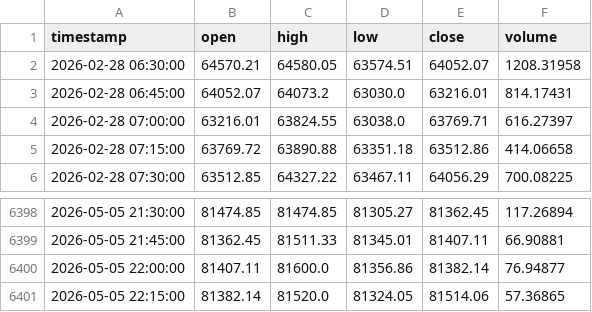
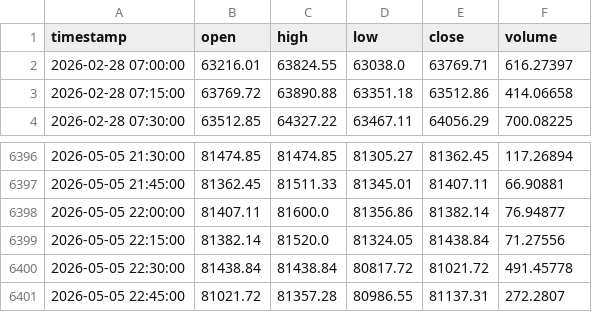
Before and after one commit to FinBot-Crypto/fb-ml-training, a CSV file: data/raw/BTC_USDT_15m.csv, drawn as a sheet; only a part is shown, gaps mark what is left out.

```diff
--- a/data/raw/BTC_USDT_15m.csv
+++ b/data/raw/BTC_USDT_15m.csv
@@ -1,4 +1,2 @@
 timestamp,open,high,low,close,volume
-2026-02-28 06:30:00,64570.21,64580.05,63574.51,64052.07,1208.31958
-2026-02-28 06:45:00,64052.07,64073.2,63030.0,63216.01,814.17431
 2026-02-28 07:00:00,63216.01,63824.55,63038.0,63769.71,616.27397
@@ -6400,2 +6398,4 @@ timestamp,open,high,low,close,volume
 2026-05-05 22:00:00,81407.11,81600.0,81356.86,81382.14,76.94877
-2026-05-05 22:15:00,81382.14,81520.0,81324.05,81514.06,57.36865
+2026-05-05 22:15:00,81382.14,81520.0,81324.05,81438.84,71.27556
+2026-05-05 22:30:00,81438.84,81438.84,80817.72,81021.72,491.45778
+2026-05-05 22:45:00,81021.72,81357.28,80986.55,81137.31,272.2807
```
Also changed, not shown: data/raw/ETH_USDT_15m.csv, 33 other files.
